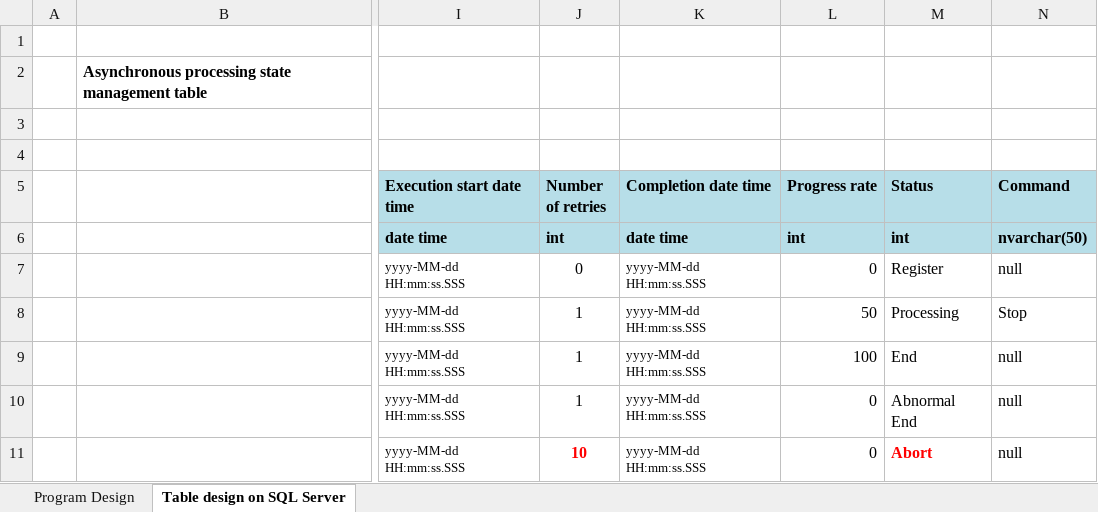
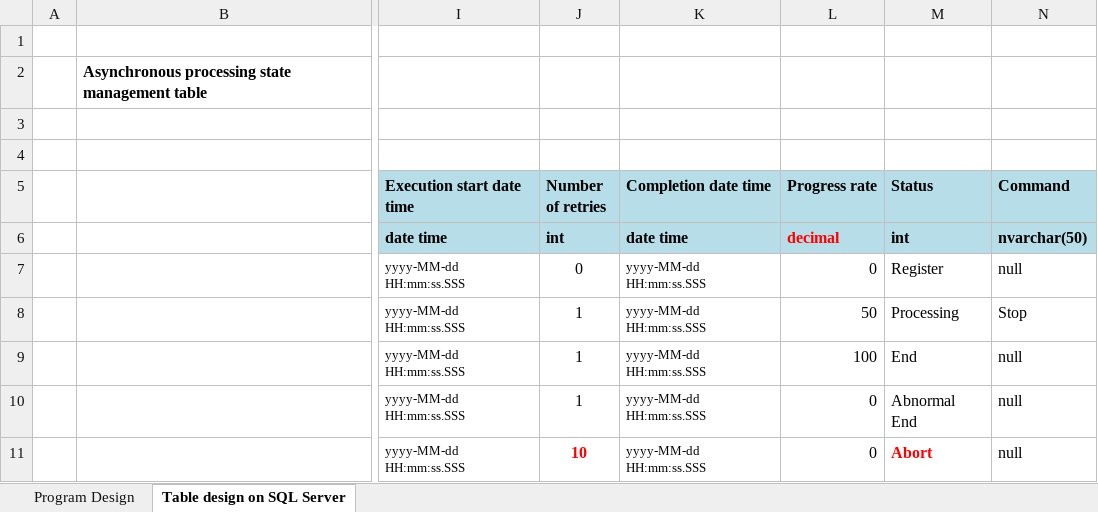
Before and after one commit to OpenTouryoProject/OpenTouryoDocuments, an Excel workbook: documents/1_User_Guide/en/AsyncProcessingService/AsyncProcessingService_EN.xlsx, sheet Table design on SQL Server, drawn as a sheet; only a part is shown, gaps mark what is left out; values as stored, in another font and other column widths than the file's, no borders; the diff names each change by its address in the sheet, - before the commit and + after, or states it on an @@ line.

Commit message:
I have appended the contents that explained in review.

```diff
--- a/documents/1_User_Guide/en/AsyncProcessingService/AsyncProcessingService_EN.xlsx (sheet Table design on SQL Server)
+++ b/documents/1_User_Guide/en/AsyncProcessingService/AsyncProcessingService_EN.xlsx (sheet Table design on SQL Server)
-L6 (Progress rate): int
+L6 (Progress rate): decimal
-L6 text colour: black
+L6 text colour: #FF0000
```
Also changed, not shown: sheet Program Design, charts or pictures.
